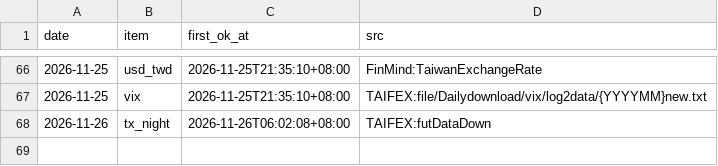
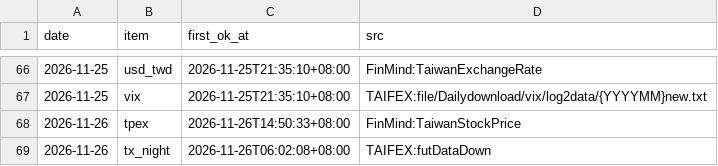
Before and after one commit to hankna/tw-data-pool, a CSV file: series/availability.csv, drawn as a sheet; only a part is shown, gaps mark what is left out; the diff names each change by its address in the sheet, - before the commit and + after, or states it on an @@ line.

```diff
--- a/series/availability.csv
+++ b/series/availability.csv
+row 68: 2026-11-26 | tpex | 2026-11-26T14:50:33+08:00 | FinMind:TaiwanStockPrice
```
Also changed, not shown: logs/run_log.csv, series/taiex_daily.csv, 2 other files.
